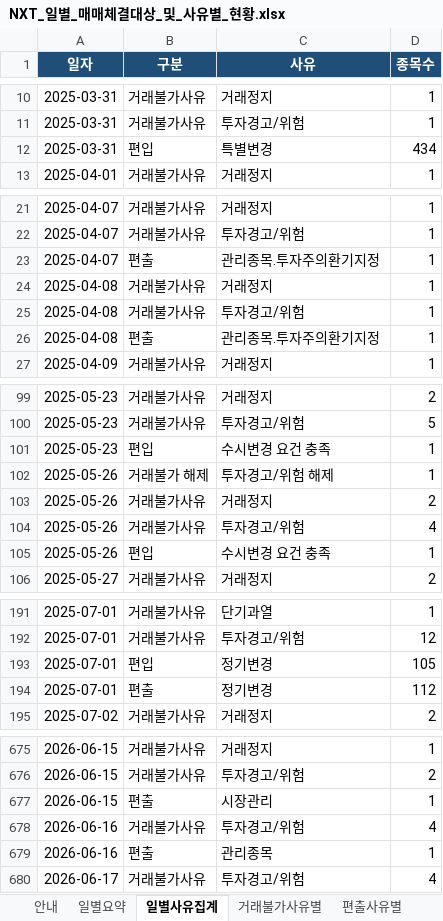
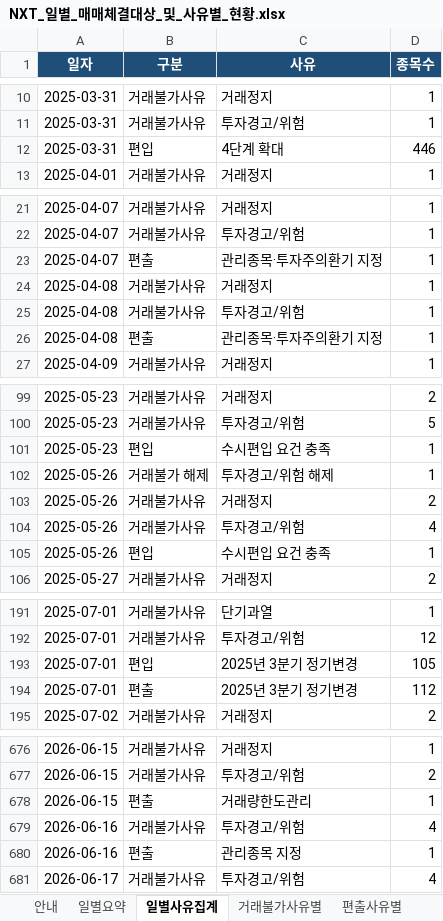
Before and after one commit to yule-one/nxt-market-monitor, an Excel workbook: exports/NXT_일별_매매체결대상_및_사유별_현황.xlsx, sheet 일별사유집계, drawn as a sheet; only a part is shown, gaps mark what is left out; values as stored, in another font and other column widths than the file's, no borders; table styles not drawn; addresses are those after the commit; the diff covers the shown part only; the diff names each change by its address in the sheet, - before the commit and + after, or states it on an @@ line.

```diff
--- a/exports/NXT_일별_매매체결대상_및_사유별_현황.xlsx (sheet 일별사유집계)
+++ b/exports/NXT_일별_매매체결대상_및_사유별_현황.xlsx (sheet 일별사유집계)
-C12 (사유): 특별변경
+C12 (사유): 4단계 확대
-D12 (종목수): 434
+D12 (종목수): 446
-C23 (사유): 관리종목.투자주의환기지정
+C23 (사유): 관리종목·투자주의환기 지정
-C26 (사유): 관리종목.투자주의환기지정
+C26 (사유): 관리종목·투자주의환기 지정
-C101 (사유): 수시변경 요건 충족
+C101 (사유): 수시편입 요건 충족
-C105 (사유): 수시변경 요건 충족
+C105 (사유): 수시편입 요건 충족
-C193:C194 (사유): 정기변경
+C193:C194 (사유): 2025년 3분기 정기변경
-C678 (사유): 시장관리
+C678 (사유): 거래량한도관리
-C680 (사유): 관리종목
+C680 (사유): 관리종목 지정
```
Also changed, not shown: 1 added row and 25 edited cells elsewhere in this sheet, sheet 일별요약, sheet 변동내역_보정포함, sheet 편출사유별, sheet 편입사유별, other sheet tabs, 14 other files.
